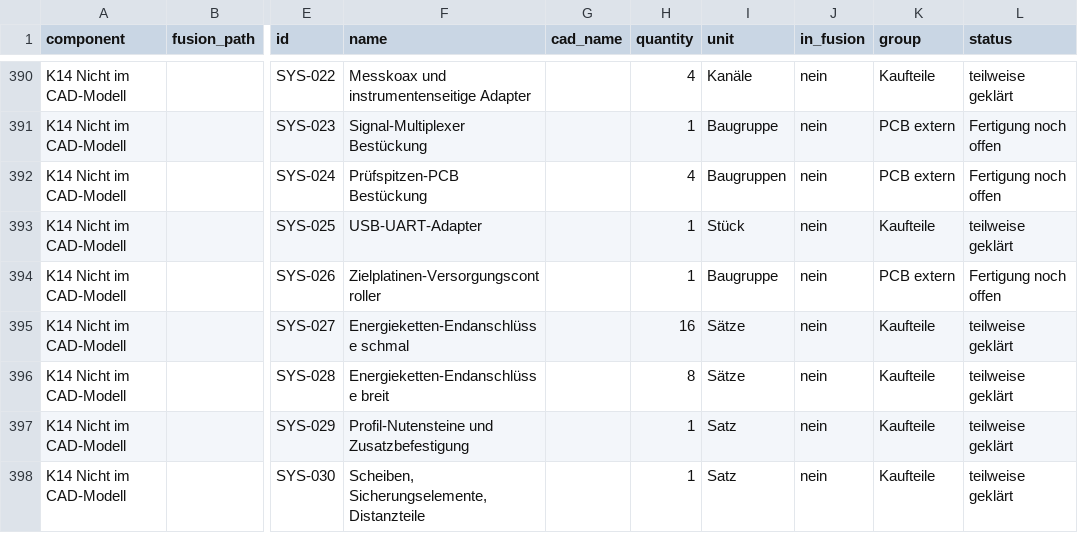
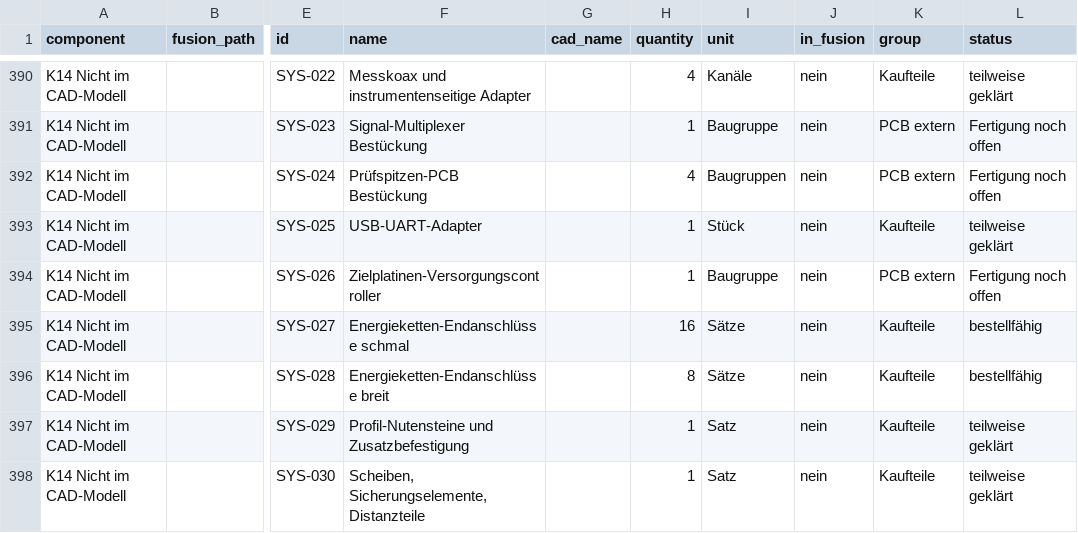
Before and after one commit to floronics/ProBoter, a CSV file: bom/teileliste-komponenten.csv, drawn as a sheet; only a part is shown, gaps mark what is left out; the diff names each change by its address in the sheet, - before the commit and + after, or states it on an @@ line.

```diff
--- a/bom/teileliste-komponenten.csv
+++ b/bom/teileliste-komponenten.csv
-L395:L396 (status): teilweise geklärt
+L395:L396 (status): bestellfähig
```
Also changed, not shown: bom/teileliste.csv, 5 other files.
